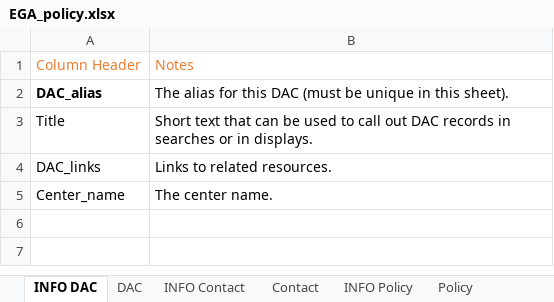
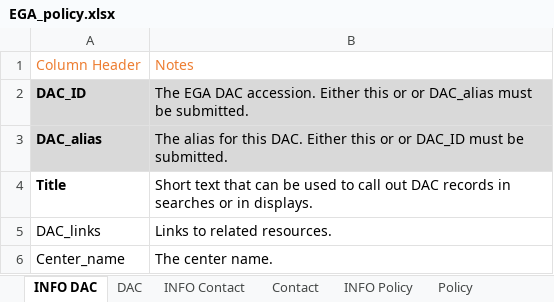
Before and after one commit to EbiEga/ega-submissions, an Excel workbook: submission_pack/EGA_policy.xlsx, sheet INFO DAC, drawn as a sheet; values as stored, in another font and other column widths than the file's, no borders; addresses are those after the commit; the diff names each change by its address in the sheet, - before the commit and + after, or states it on an @@ line.

```diff
--- a/submission_pack/EGA_policy.xlsx (sheet INFO DAC)
+++ b/submission_pack/EGA_policy.xlsx (sheet INFO DAC)
+row 2: DAC_ID | The EGA DAC accession. Either this or or DAC_alias must be submitted.
-A3:B3 fill: none
+A3:B3 fill: #D9D9D9
-B3: …for this DAC (must be unique in this sheet).
+B3: …for this DAC. Either this or or DAC_ID must be submitted.
-A4 bold: off
+A4 bold: on
```
Also changed, not shown: sheet Policy, sheet INFO Contact, sheet INFO Policy, sheet DUO, sheet INFO DUO, sheet DAC, 1 more sheet.
